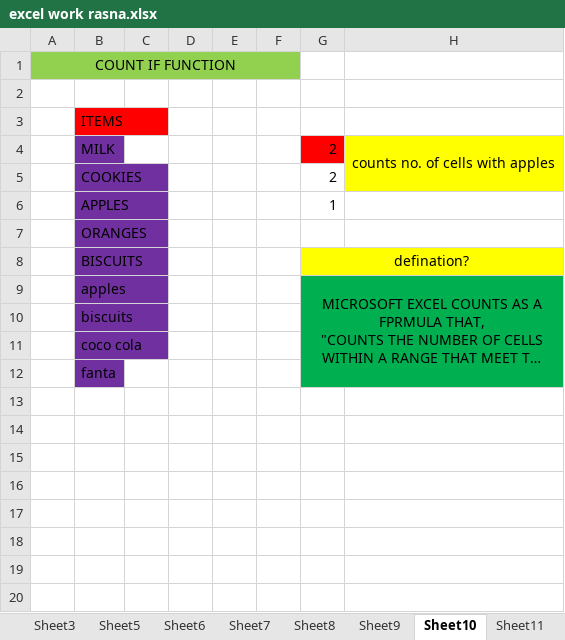
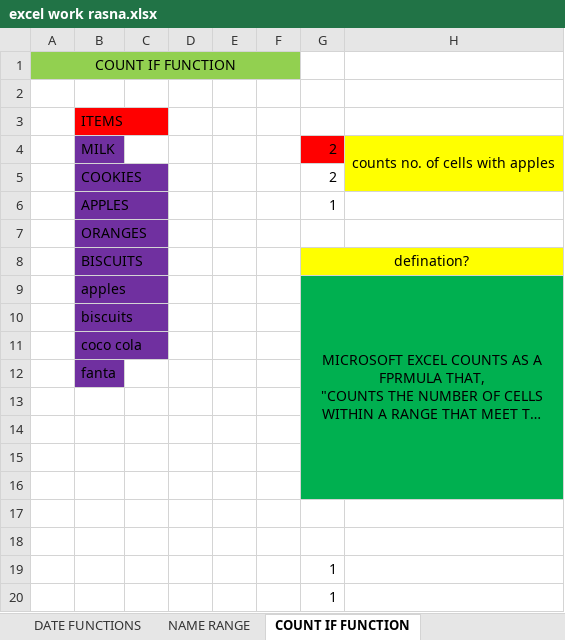
Before and after one commit to ROSHNAKARKI/UNIVERSE, an Excel workbook: excel work rasna.xlsx, sheet COUNT IF FUNCTION, drawn as a sheet; long unchanged cells end in …; values as stored, in another font and other column widths than the file's, no borders; the diff names each change by its address in the sheet, - before the commit and + after, or states it on an @@ line.

```diff
--- a/excel work rasna.xlsx (sheet COUNT IF FUNCTION)
+++ b/excel work rasna.xlsx (sheet COUNT IF FUNCTION)
-sheet tab: Sheet8
+sheet tab: DATE FUNCTIONS
-sheet tab: Sheet9
+sheet tab: NAME RANGE
-sheet tab: Sheet10
+sheet tab: COUNT IF FUNCTION
+row 13: (empty)
+row 14: (empty)
+row 15: (empty)
+row 16: (empty)
+row 17: (empty)
+row 18: (empty)
+row 19:  |  |  |  |  |  | 1
+row 20:  |  |  |  |  |  | 1
```
Also changed, not shown: sheet NAME RANGE, sheet TEXT FUNCTIONS, sheet DATE FUNCTIONS, sheet TIPS AND TRICKS, other sheet tabs, formulas that keep their value, charts or pictures.
